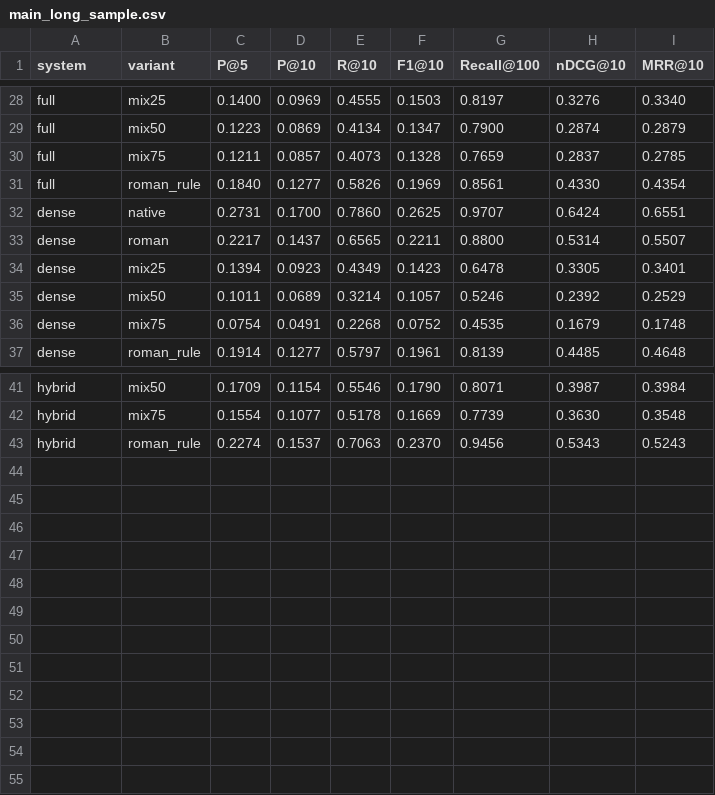
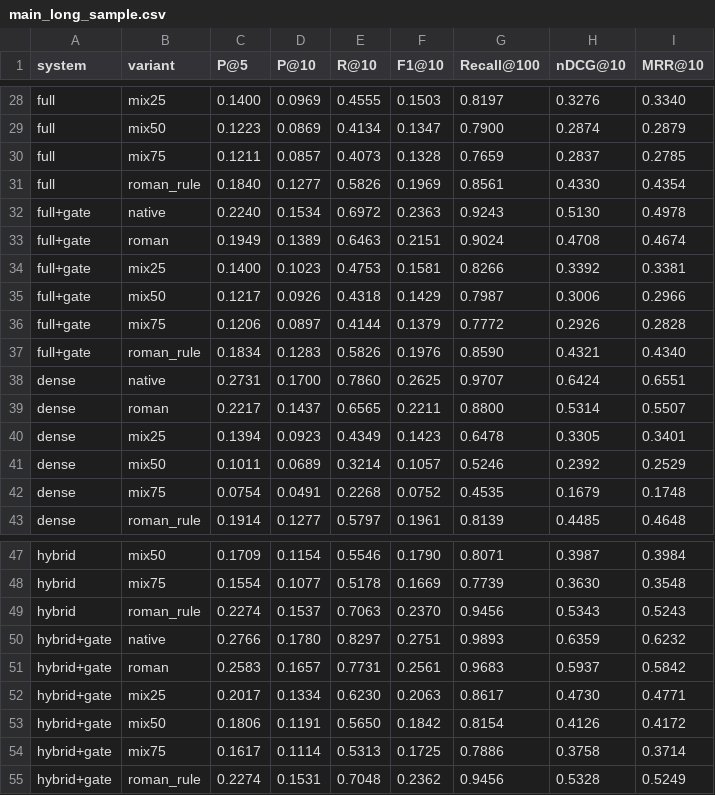
Before and after one commit to codenewbie09/hinglish-ir, a CSV file: results/main_long_sample.csv, drawn as a sheet; only a part is shown, gaps mark what is left out.

```diff
--- a/results/main_long_sample.csv
+++ b/results/main_long_sample.csv
@@ -31,2 +31,8 @@ full,mix75,0.1211,0.0857,0.4073,0.1328,0.7659,0.2837,0.2785
 full,roman_rule,0.1840,0.1277,0.5826,0.1969,0.8561,0.4330,0.4354
+full+gate,native,0.2240,0.1534,0.6972,0.2363,0.9243,0.5130,0.4978
+full+gate,roman,0.1949,0.1389,0.6463,0.2151,0.9024,0.4708,0.4674
+full+gate,mix25,0.1400,0.1023,0.4753,0.1581,0.8266,0.3392,0.3381
+full+gate,mix50,0.1217,0.0926,0.4318,0.1429,0.7987,0.3006,0.2966
+full+gate,mix75,0.1206,0.0897,0.4144,0.1379,0.7772,0.2926,0.2828
+full+gate,roman_rule,0.1834,0.1283,0.5826,0.1976,0.8590,0.4321,0.4340
 dense,native,0.2731,0.1700,0.7860,0.2625,0.9707,0.6424,0.6551
@@ -43 +49,7 @@ hybrid,mix75,0.1554,0.1077,0.5178,0.1669,0.7739,0.3630,0.3548
 hybrid,roman_rule,0.2274,0.1537,0.7063,0.2370,0.9456,0.5343,0.5243
+hybrid+gate,native,0.2766,0.1780,0.8297,0.2751,0.9893,0.6359,0.6232
+hybrid+gate,roman,0.2583,0.1657,0.7731,0.2561,0.9683,0.5937,0.5842
+hybrid+gate,mix25,0.2017,0.1334,0.6230,0.2063,0.8617,0.4730,0.4771
+hybrid+gate,mix50,0.1806,0.1191,0.5650,0.1842,0.8154,0.4126,0.4172
+hybrid+gate,mix75,0.1617,0.1114,0.5313,0.1725,0.7886,0.3758,0.3714
+hybrid+gate,roman_rule,0.2274,0.1531,0.7048,0.2362,0.9456,0.5328,0.5249
```
Also changed, not shown: results/main_F110_full.csv, results/main_F110_sample.csv, 22 other files.
